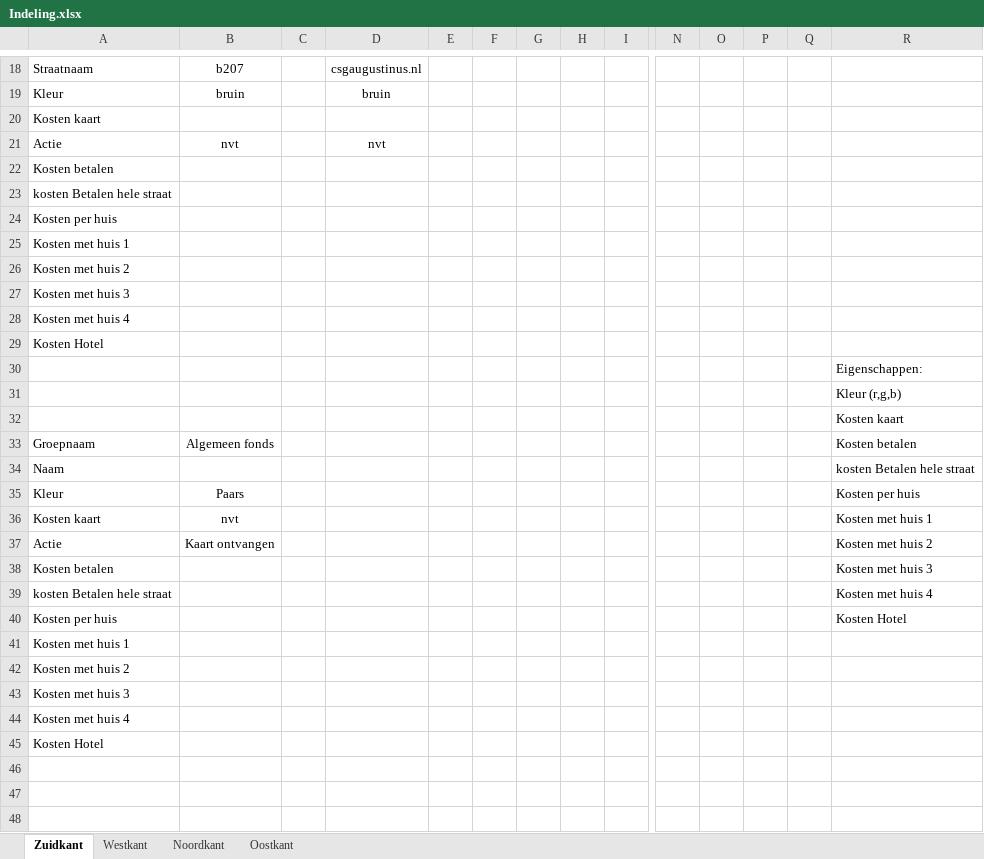
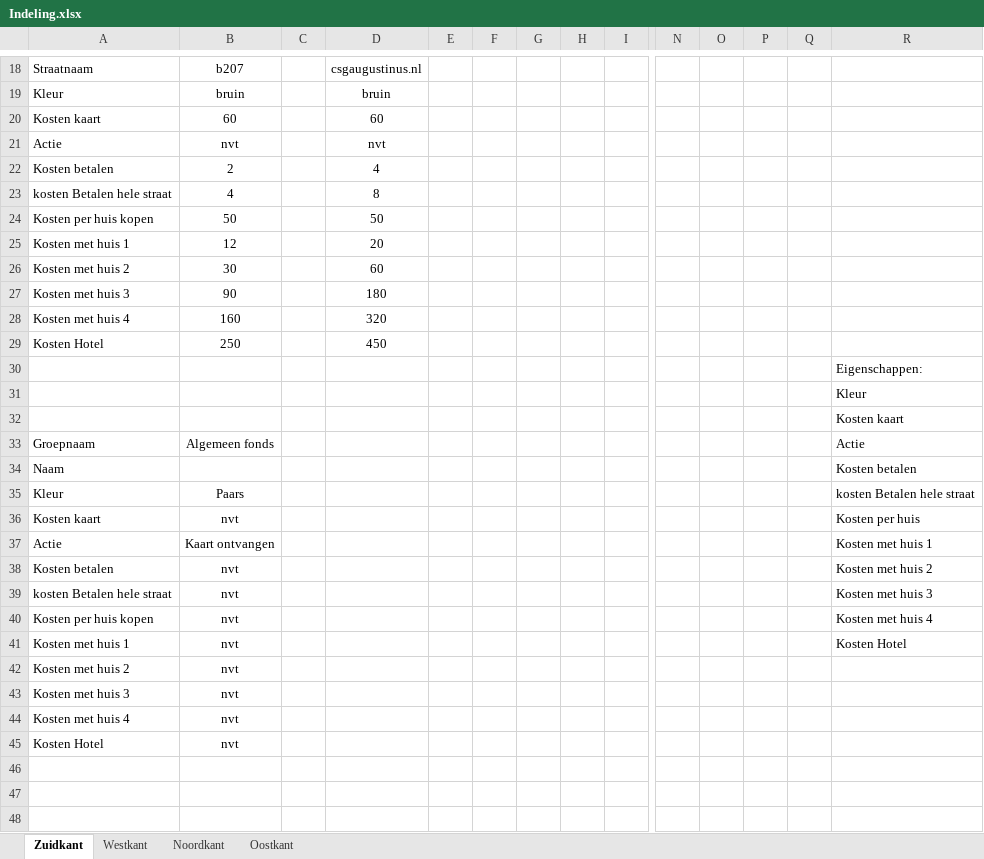
Before and after one commit to jenso2000/2018-aa6-monopoly, an Excel workbook: Architecture/Indeling.xlsx, sheet Zuidkant, drawn as a sheet; only a part is shown, gaps mark what is left out; values as stored, in another font and other column widths than the file's, no borders; removed rows and columns are numbered as before the commit, all else as after; rows hold the shown columns only; the diff covers the shown part only; the diff names each change by its address in the sheet, - before the commit and + after, or states it on an @@ line.

```diff
--- a/Architecture/Indeling.xlsx (sheet Zuidkant)
+++ b/Architecture/Indeling.xlsx (sheet Zuidkant)
-B20: (empty)
+B20: 60
-D20: (empty)
+D20: 60
-B22: (empty)
+B22: 2
-D22: (empty)
+D22: 4
-B23: (empty)
+B23: 4
-D23: (empty)
+D23: 8
-row 24: Kosten per huis
+row 24: Kosten per huis kopen | 50 |  | 50
-B25: (empty)
+B25: 12
-D25: (empty)
+D25: 20
-B26: (empty)
+B26: 30
-D26: (empty)
+D26: 60
-B27: (empty)
+B27: 90
-D27: (empty)
+D27: 180
-B28: (empty)
+B28: 160
-D28: (empty)
+D28: 320
-B29: (empty)
+B29: 250
-D29: (empty)
+D29: 450
-R31: Kleur (r,g,b)
+R31: Kleur
-R33: Kosten betalen
+R33: Actie
-R34: kosten Betalen hele straat
+R34: Kosten betalen
-R35: Kosten per huis
+R35: kosten Betalen hele straat
-R36: Kosten met huis 1
+R36: Kosten per huis
-R37: Kosten met huis 2
+R37: Kosten met huis 1
-B38:B39: (empty)
+B38:B39: nvt
-R38: Kosten met huis 3
+R38: Kosten met huis 2
-R39: Kosten met huis 4
+R39: Kosten met huis 3
-row 40: Kosten per huis |  |  |  |  |  |  |  |  |  |  |  |  | Kosten Hotel
+row 40: Kosten per huis kopen | nvt |  |  |  |  |  |  |  |  |  |  |  | Kosten met huis 4
-B41:B45: (empty)
+B41:B45: nvt
-R41: (empty)
+R41: Kosten Hotel
```
Also changed, not shown: 6 added rows, 22 removed rows and 19 edited cells elsewhere in this sheet, sheet Westkant, sheet Noordkant, sheet Oostkant, 1 other file.
